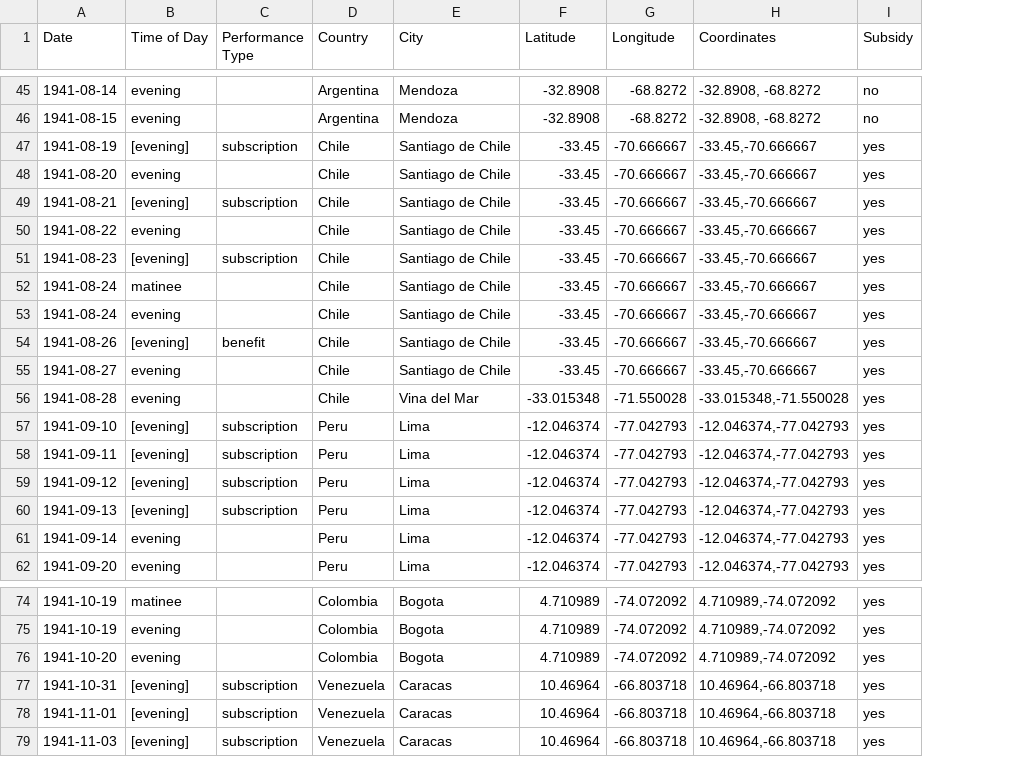
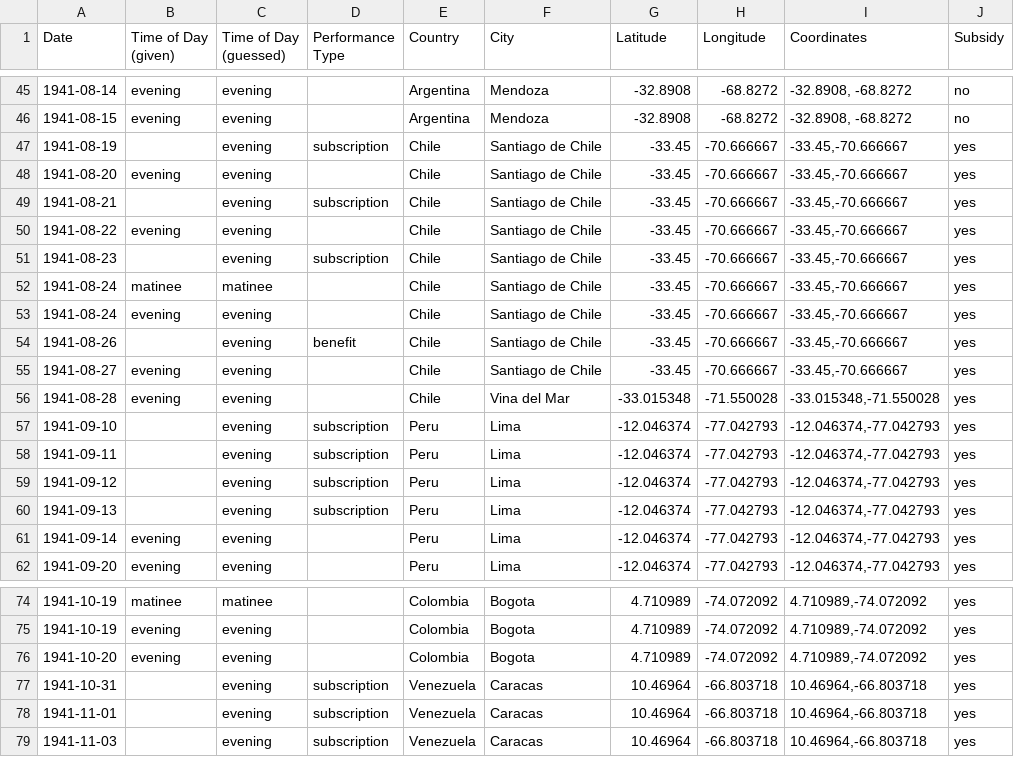
Before and after one commit to kelswit/moving-bodies-moving-culture, a CSV file: ABC1941CartoDB.csv, drawn as a sheet; only a part is shown, gaps mark what is left out; the diff covers the shown part only; the diff names each change by its address in the sheet, - before the commit and + after, or states it on an @@ line.

Commit message:
Separated given and guessed performance times

```diff
--- a/ABC1941CartoDB.csv
+++ b/ABC1941CartoDB.csv
+column C (Time of Day (guessed)), rows 45-62: evening | evening | evening | evening | evening | evening | evening | matinee | evening | evening | evening | evening | evening | evening | evening | evening | evening | evening; rows 74-79: matinee | evening | evening | evening | evening | evening
-B1: Time of Day
+B1: Time of Day (given)
-B47 (Time of Day (given)): [evening]
+B47 (Time of Day (given)): (empty)
-B49 (Time of Day (given)): [evening]
+B49 (Time of Day (given)): (empty)
-B51 (Time of Day (given)): [evening]
+B51 (Time of Day (given)): (empty)
-B54 (Time of Day (given)): [evening]
+B54 (Time of Day (given)): (empty)
-B57:B60 (Time of Day (given)): [evening]
+B57:B60 (Time of Day (given)): (empty)
-B77:B79 (Time of Day (given)): [evening]
+B77:B79 (Time of Day (given)): (empty)
```
Also changed, not shown: 10 edited cells elsewhere in this file.
